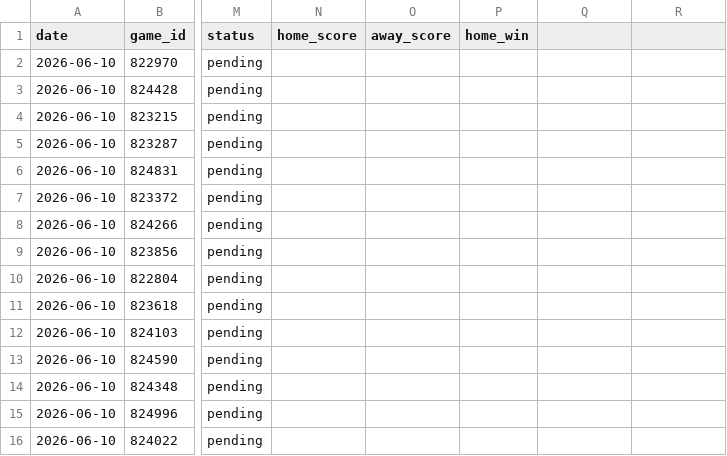
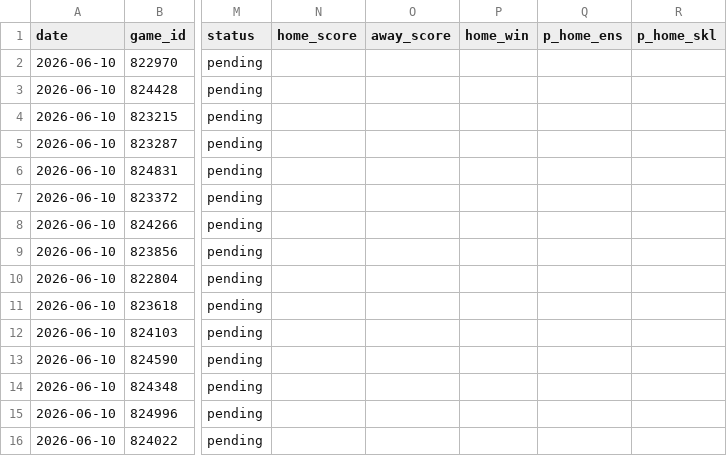
Before and after one commit to JarvisLee511/mlb-playoff-predictor-2026, a CSV file: data/predictions_log.csv, drawn as a sheet; only a part is shown, gaps mark what is left out; the diff names each change by its address in the sheet, - before the commit and + after, or states it on an @@ line.

```diff
--- a/data/predictions_log.csv
+++ b/data/predictions_log.csv
-Q1: (empty)
+Q1: p_home_ens
-R1: (empty)
+R1: p_home_skl
```
Also changed, not shown: outputs/calibration.csv, 16 other files.
